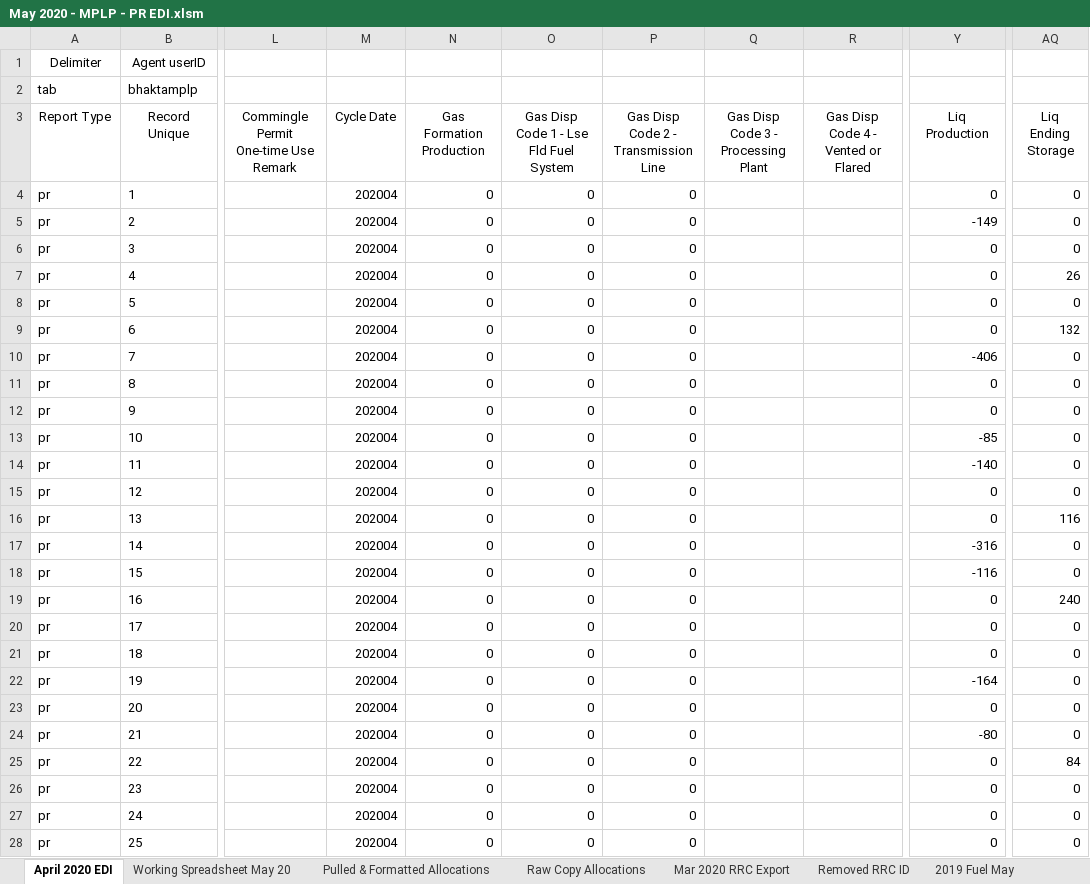
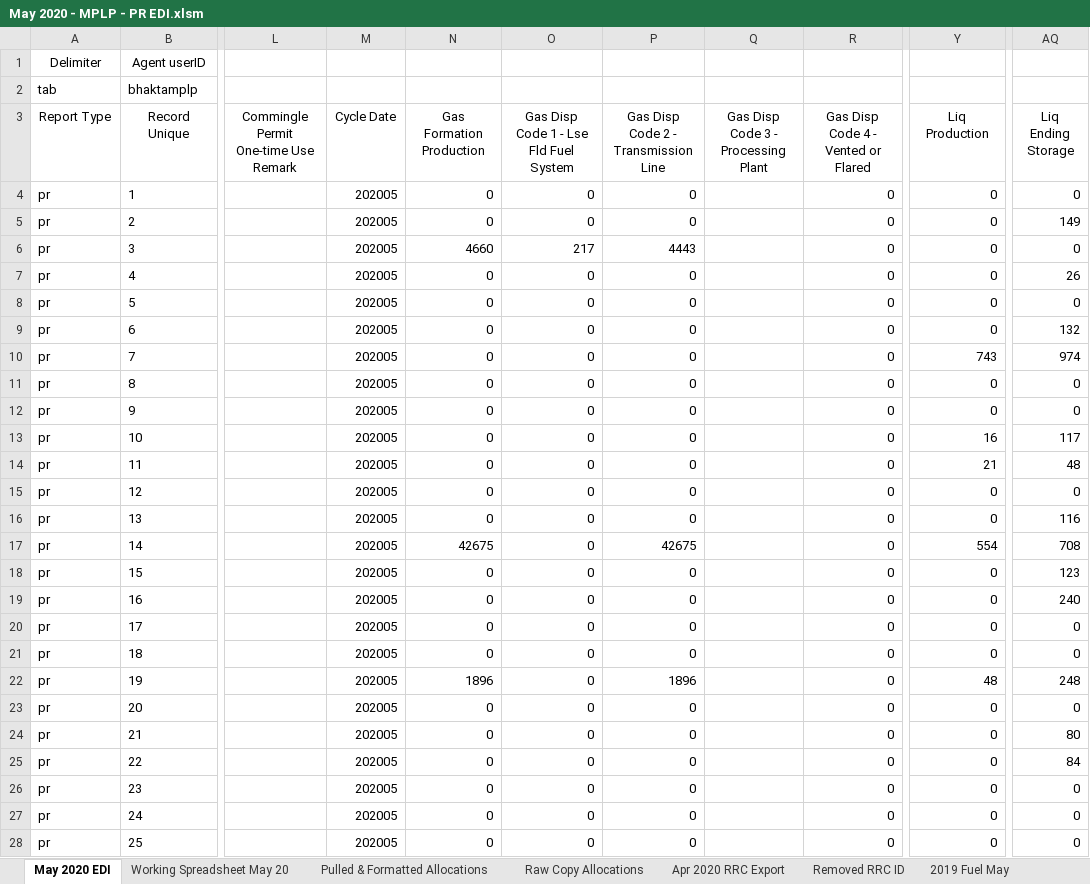
Before and after one commit to mishaun/Production-Reporting-Data-Extraction, an Excel workbook: May 20/May 2020 - MPLP - PR EDI.xlsm, sheet May 2020 EDI, drawn as a sheet; only a part is shown, gaps mark what is left out; values as stored, in another font and other column widths than the file's, no borders; the diff covers the shown part only; the diff names each change by its address in the sheet, - before the commit and + after, or states it on an @@ line.

```diff
--- a/May 20/May 2020 - MPLP - PR EDI.xlsm (sheet May 2020 EDI)
+++ b/May 20/May 2020 - MPLP - PR EDI.xlsm (sheet May 2020 EDI)
-sheet tab: April 2020 EDI
+sheet tab: May 2020 EDI
-sheet tab: Mar 2020 RRC Export
+sheet tab: Apr 2020 RRC Export
-M4:M28 (Cycle Date): 202004
+M4:M28 (Cycle Date): 202005
-R4:R28: (empty)
+R4:R28: 0
-Y5 (Liq Production): -149
+Y5 (Liq Production): 0
-AQ5 (Liq Ending Storage): 0
+AQ5 (Liq Ending Storage): 149
-N6 (Gas Formation Production): 0
+N6 (Gas Formation Production): 4660
-O6: 0
+O6: 217
-P6: 0
+P6: 4443
-Y10 (Liq Production): -406
+Y10 (Liq Production): 743
-AQ10 (Liq Ending Storage): 0
+AQ10 (Liq Ending Storage): 974
-Y13 (Liq Production): -85
+Y13 (Liq Production): 16
-AQ13 (Liq Ending Storage): 0
+AQ13 (Liq Ending Storage): 117
-Y14 (Liq Production): -140
+Y14 (Liq Production): 21
-AQ14 (Liq Ending Storage): 0
+AQ14 (Liq Ending Storage): 48
-N17 (Gas Formation Production): 0
+N17 (Gas Formation Production): 42675
-P17: 0
+P17: 42675
-Y17 (Liq Production): -316
+Y17 (Liq Production): 554
-AQ17 (Liq Ending Storage): 0
+AQ17 (Liq Ending Storage): 708
-Y18 (Liq Production): -116
+Y18 (Liq Production): 0
-AQ18 (Liq Ending Storage): 0
+AQ18 (Liq Ending Storage): 123
-N22 (Gas Formation Production): 0
+N22 (Gas Formation Production): 1896
-P22: 0
+P22: 1896
-Y22 (Liq Production): -164
+Y22 (Liq Production): 48
-AQ22 (Liq Ending Storage): 0
+AQ22 (Liq Ending Storage): 248
-Y24 (Liq Production): -80
+Y24 (Liq Production): 0
-AQ24 (Liq Ending Storage): 0
+AQ24 (Liq Ending Storage): 80
```
Also changed, not shown: 565 edited cells elsewhere in this sheet, sheet Apr 2020 RRC Export, sheet Working Spreadsheet May 20, sheet Raw Copy Allocations, sheet Pulled & Formatted Allocations, formulas that keep their value, hidden cells, 18 other files.
